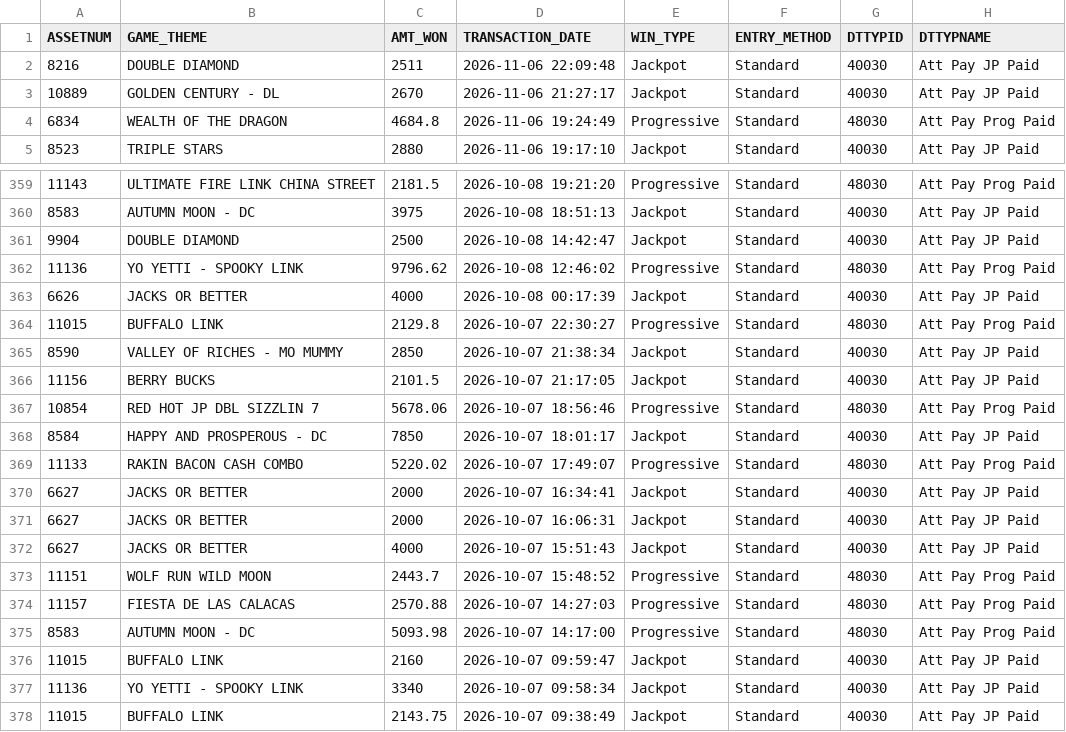
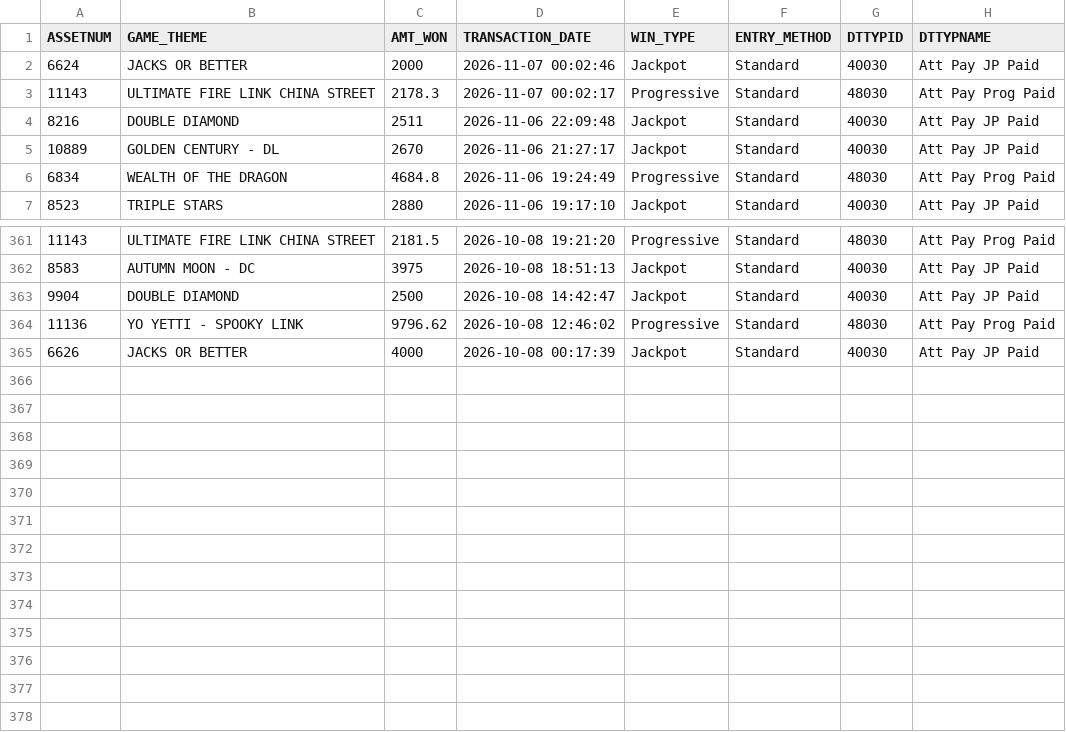
Before and after one commit to Winnercircle1/jackpot-boards, a CSV file: silver-slipper/data.csv, drawn as a sheet; only a part is shown, gaps mark what is left out; removed rows and columns are numbered as before the commit, all else as after; the diff names each change by its address in the sheet, - before the commit and + after, or states it on an @@ line.

Commit message:
Update silver-slipper/data.csv 2026-11-07T06:58:35.006Z

```diff
--- a/silver-slipper/data.csv
+++ b/silver-slipper/data.csv
+row 2: 6624 | JACKS OR BETTER | 2000 | 2026-11-07 00:02:46 | Jackpot | Standard | 40030 | Att Pay JP Paid
+row 3: 11143 | ULTIMATE FIRE LINK CHINA STREET | 2178.3 | 2026-11-07 00:02:17 | Progressive | Standard | 48030 | Att Pay Prog Paid
-row 364: 11015 | BUFFALO LINK | 2129.8 | 2026-10-07 22:30:27 | Progressive | Standard | 48030 | Att Pay Prog Paid
-row 365: 8590 | VALLEY OF RICHES - MO MUMMY | 2850 | 2026-10-07 21:38:34 | Jackpot | Standard | 40030 | Att Pay JP Paid
-row 366: 11156 | BERRY BUCKS | 2101.5 | 2026-10-07 21:17:05 | Jackpot | Standard | 40030 | Att Pay JP Paid
-row 367: 10854 | RED HOT JP DBL SIZZLIN 7 | 5678.06 | 2026-10-07 18:56:46 | Progressive | Standard | 48030 | Att Pay Prog Paid
-row 368: 8584 | HAPPY AND PROSPEROUS - DC | 7850 | 2026-10-07 18:01:17 | Jackpot | Standard | 40030 | Att Pay JP Paid
-row 369: 11133 | RAKIN BACON CASH COMBO | 5220.02 | 2026-10-07 17:49:07 | Progressive | Standard | 48030 | Att Pay Prog Paid
-row 370: 6627 | JACKS OR BETTER | 2000 | 2026-10-07 16:34:41 | Jackpot | Standard | 40030 | Att Pay JP Paid
-row 371: 6627 | JACKS OR BETTER | 2000 | 2026-10-07 16:06:31 | Jackpot | Standard | 40030 | Att Pay JP Paid
-row 372: 6627 | JACKS OR BETTER | 4000 | 2026-10-07 15:51:43 | Jackpot | Standard | 40030 | Att Pay JP Paid
-row 373: 11151 | WOLF RUN WILD MOON | 2443.7 | 2026-10-07 15:48:52 | Progressive | Standard | 48030 | Att Pay Prog Paid
-row 374: 11157 | FIESTA DE LAS CALACAS | 2570.88 | 2026-10-07 14:27:03 | Progressive | Standard | 48030 | Att Pay Prog Paid
-row 375: 8583 | AUTUMN MOON - DC | 5093.98 | 2026-10-07 14:17:00 | Progressive | Standard | 48030 | Att Pay Prog Paid
-row 376: 11015 | BUFFALO LINK | 2160 | 2026-10-07 09:59:47 | Jackpot | Standard | 40030 | Att Pay JP Paid
-row 377: 11136 | YO YETTI - SPOOKY LINK | 3340 | 2026-10-07 09:58:34 | Jackpot | Standard | 40030 | Att Pay JP Paid
-row 378: 11015 | BUFFALO LINK | 2143.75 | 2026-10-07 09:38:49 | Jackpot | Standard | 40030 | Att Pay JP Paid
```
